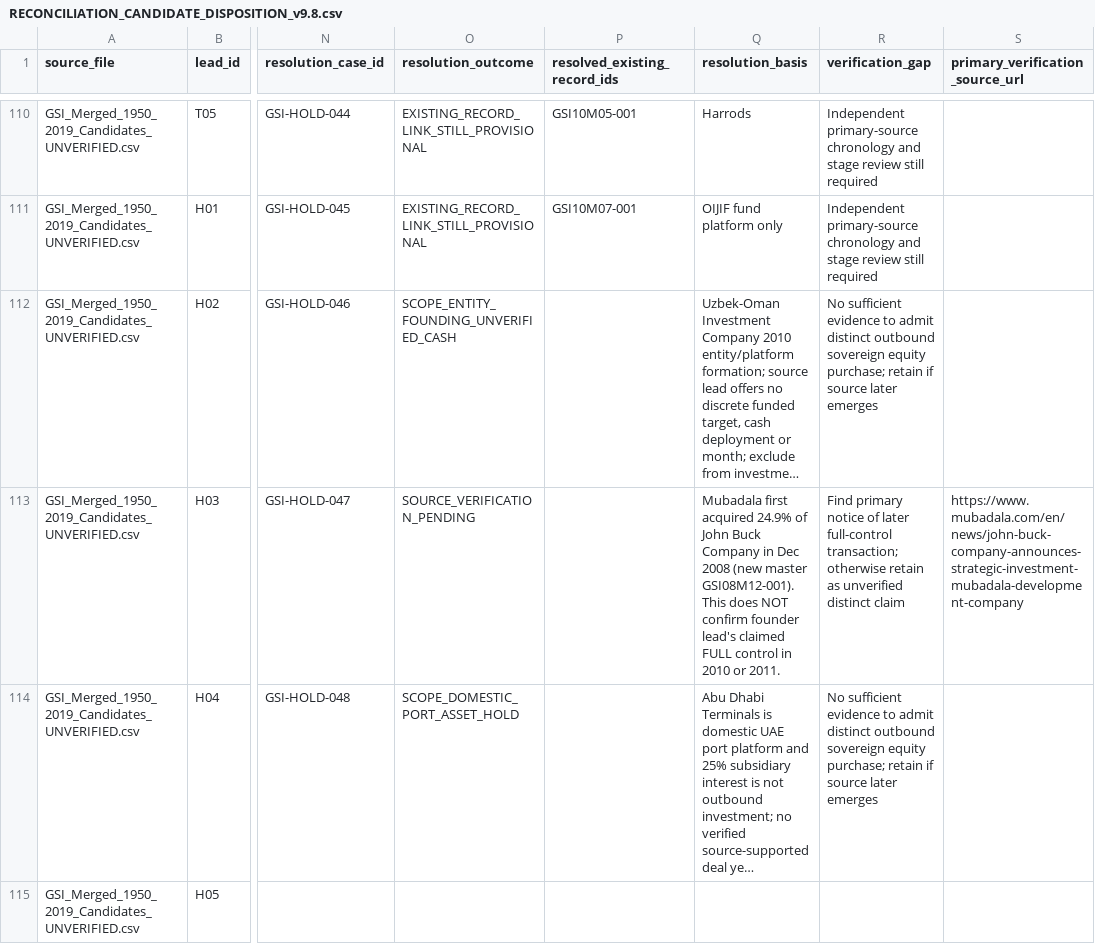
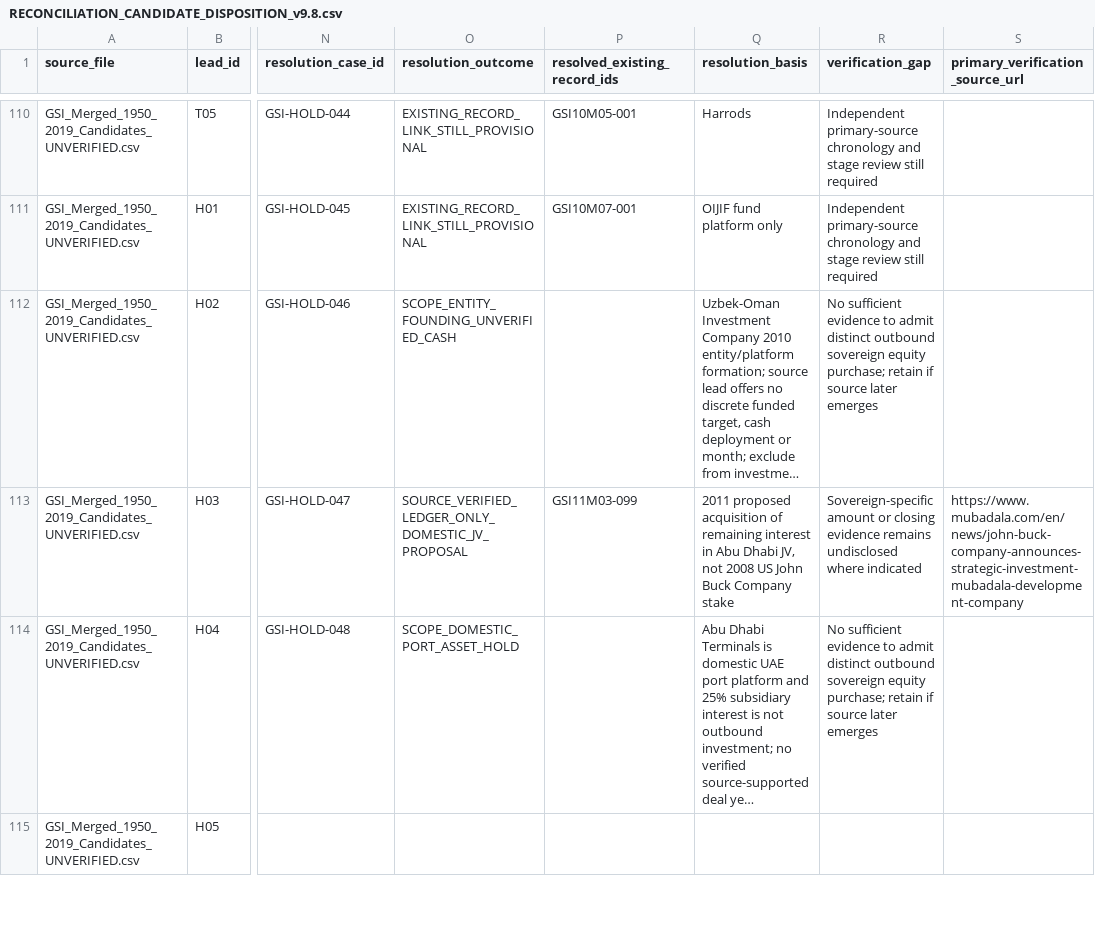
Before and after one commit to unikmo/GSI, a CSV file: database/RECONCILIATION_CANDIDATE_DISPOSITION_v9.8.csv, drawn as a sheet; only a part is shown, gaps mark what is left out; long unchanged cells end in …; the diff covers the shown part only; the diff names each change by its address in the sheet, - before the commit and + after, or states it on an @@ line.

Commit message:
Resolve Indus Teqsite and 2011 Aabar/JBI ownership cases

```diff
--- a/database/RECONCILIATION_CANDIDATE_DISPOSITION_v9.8.csv
+++ b/database/RECONCILIATION_CANDIDATE_DISPOSITION_v9.8.csv
-O113 (resolution_outcome): SOURCE_VERIFICATION_PENDING
+O113 (resolution_outcome): SOURCE_VERIFIED_LEDGER_ONLY_DOMESTIC_JV_PROPOSAL
-P113 (resolved_existing_record_ids): (empty)
+P113 (resolved_existing_record_ids): GSI11M03-099
-Q113 (resolution_basis): Mubadala first acquired 24.9% of John Buck Company in Dec 2008 (new master GSI08M12-001). This does NOT confirm founder lead's claimed FULL control in 2010 or 2011.
+Q113 (resolution_basis): 2011 proposed acquisition of remaining interest in Abu Dhabi JV, not 2008 US John Buck Company stake
-R113 (verification_gap): Find primary notice of later full-control transaction; otherwise retain as unverified distinct claim
+R113 (verification_gap): Sovereign-specific amount or closing evidence remains undisclosed where indicated
```
Also changed, not shown: 16 edited cells elsewhere in this file.
